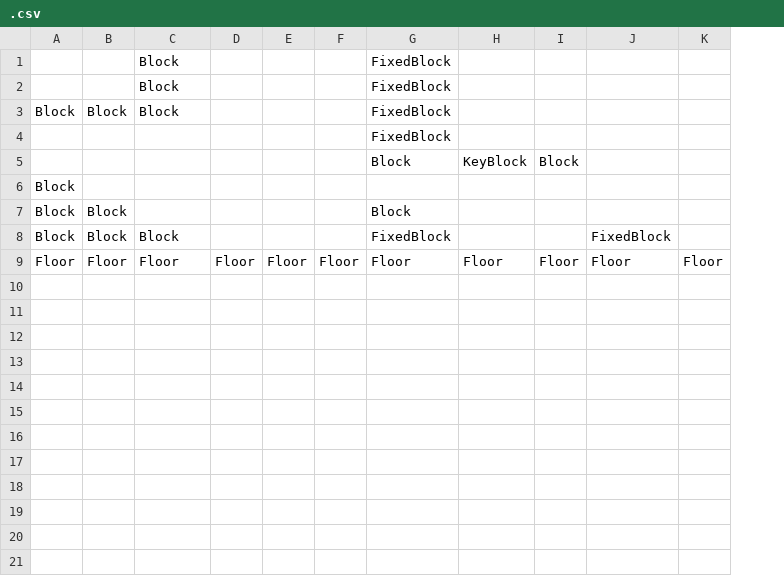
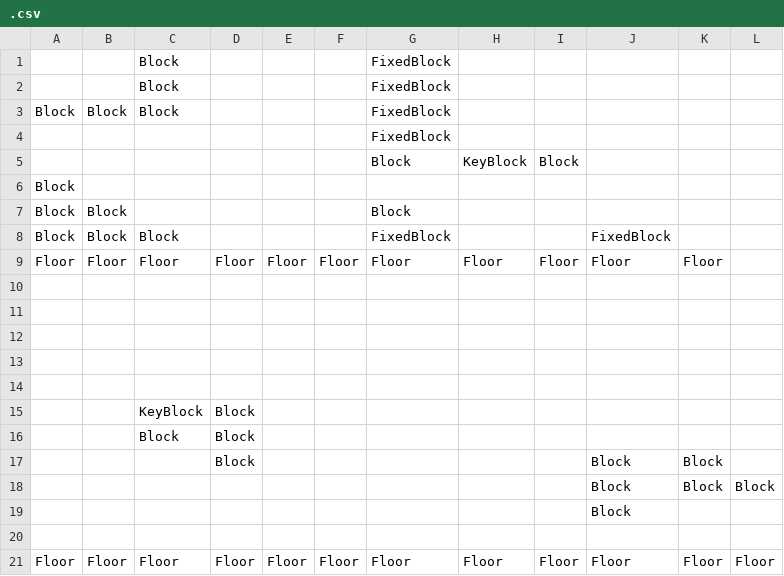
Before and after one commit to futamase/SIntern, a CSV file: EscapeGame/Assets/Resources/Stages/.csv, drawn as a sheet; the diff names each change by its address in the sheet, - before the commit and + after, or states it on an @@ line.

Commit message:
create stage3

```diff
--- a/EscapeGame/Assets/Resources/Stages/.csv
+++ b/EscapeGame/Assets/Resources/Stages/.csv
+column K, row 21: Floor
+row 9: Floor | Floor | Floor | Floor | Floor | Floor | Floor | Floor | Floor | Floor | Floor
+row 10: (empty)
+row 11: (empty)
+row 12: (empty)
+row 13: (empty)
+row 14: (empty)
+row 15:  |  | KeyBlock | Block
+row 16:  |  | Block | Block
+row 17:  |  |  | Block |  |  |  |  |  | Block | Block
+row 18:  |  |  |  |  |  |  |  |  | Block | Block | Block
+row 19:  |  |  |  |  |  |  |  |  | Block
+row 20: (empty)
```
Also changed, not shown: EscapeGame/Assets/Resources/Stages/stage3.csv, 5 other files.
